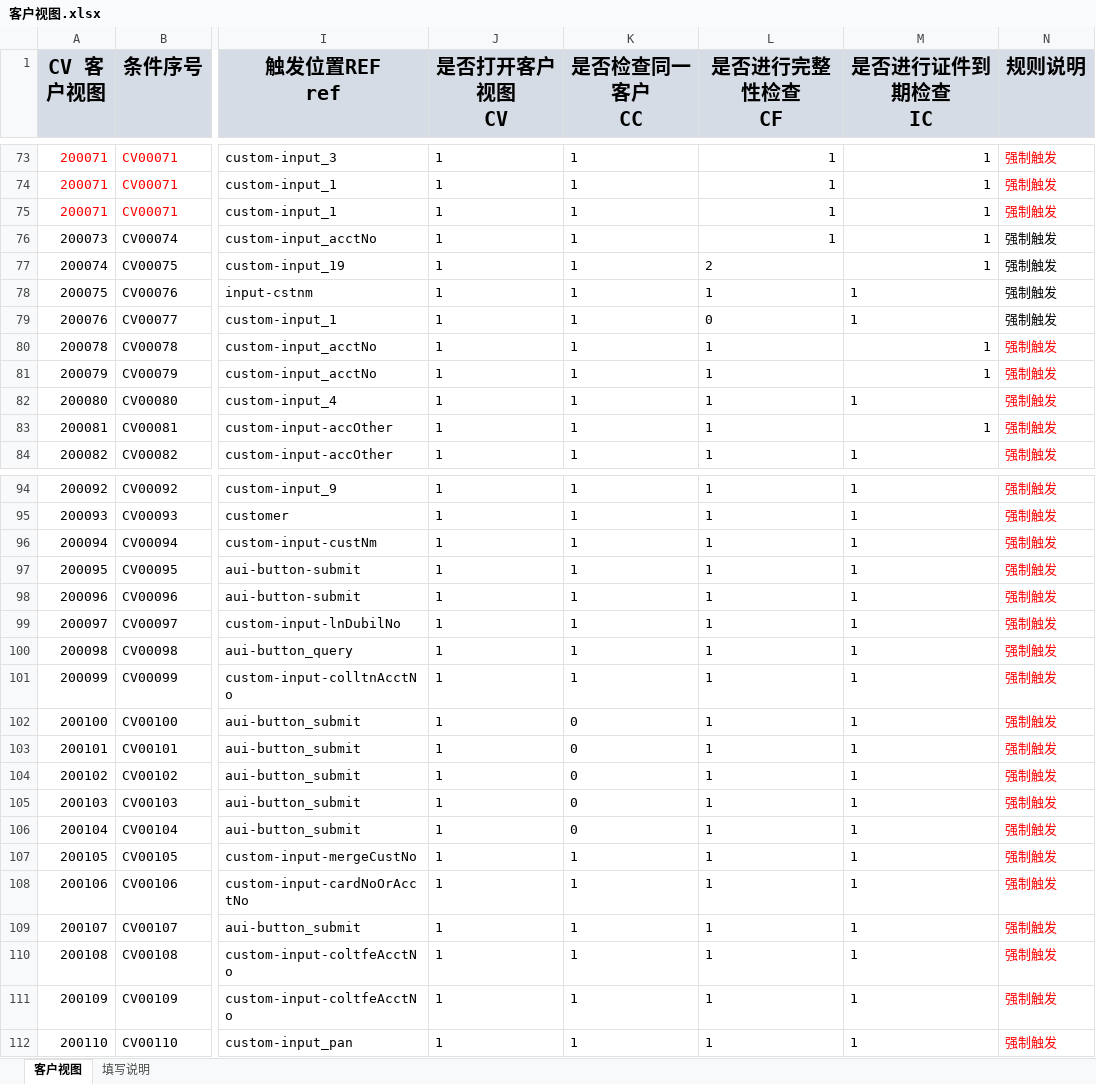
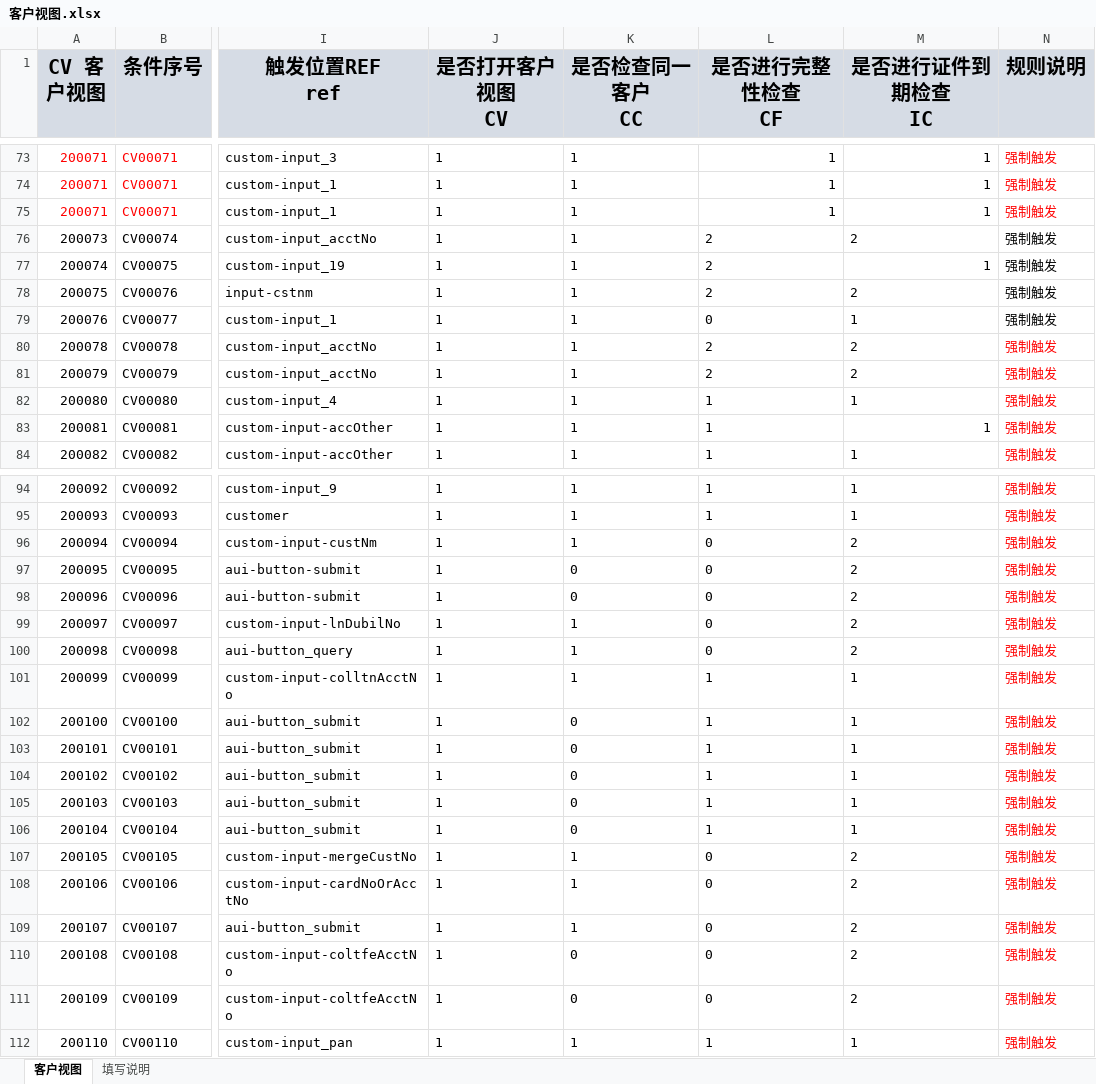
Before and after one commit to somebody2012/node-excel, an Excel workbook: src/customerView/客户视图.xlsx, sheet 客户视图, drawn as a sheet; only a part is shown, gaps mark what is left out; values as stored, in another font and other column widths than the file's, no borders; the diff names each change by its address in the sheet, - before the commit and + after, or states it on an @@ line.

```diff
--- a/src/customerView/客户视图.xlsx (sheet 客户视图)
+++ b/src/customerView/客户视图.xlsx (sheet 客户视图)
-L76 (是否进行完整性检查 CF): 1
+L76 (是否进行完整性检查 CF): 2
-M76 (是否进行证件到期检查 IC): 1
+M76 (是否进行证件到期检查 IC): 2
-L78 (是否进行完整性检查 CF): 1
+L78 (是否进行完整性检查 CF): 2
-M78 (是否进行证件到期检查 IC): 1
+M78 (是否进行证件到期检查 IC): 2
-L80:L81 (是否进行完整性检查 CF): 1
+L80:L81 (是否进行完整性检查 CF): 2
-M80:M81 (是否进行证件到期检查 IC): 1
+M80:M81 (是否进行证件到期检查 IC): 2
-L96:L100 (是否进行完整性检查 CF): 1
+L96:L100 (是否进行完整性检查 CF): 0
-M96:M100 (是否进行证件到期检查 IC): 1
+M96:M100 (是否进行证件到期检查 IC): 2
-K97:K98 (是否检查同一客户 CC): 1
+K97:K98 (是否检查同一客户 CC): 0
-L107:L111 (是否进行完整性检查 CF): 1
+L107:L111 (是否进行完整性检查 CF): 0
-M107:M111 (是否进行证件到期检查 IC): 1
+M107:M111 (是否进行证件到期检查 IC): 2
-K110:K111 (是否检查同一客户 CC): 1
+K110:K111 (是否检查同一客户 CC): 0
```
Also changed, not shown: src/auth/授权规则收集表汇总1.0.xlsx, src/customerInput/客户信息录入.xlsx, 38 other files.
